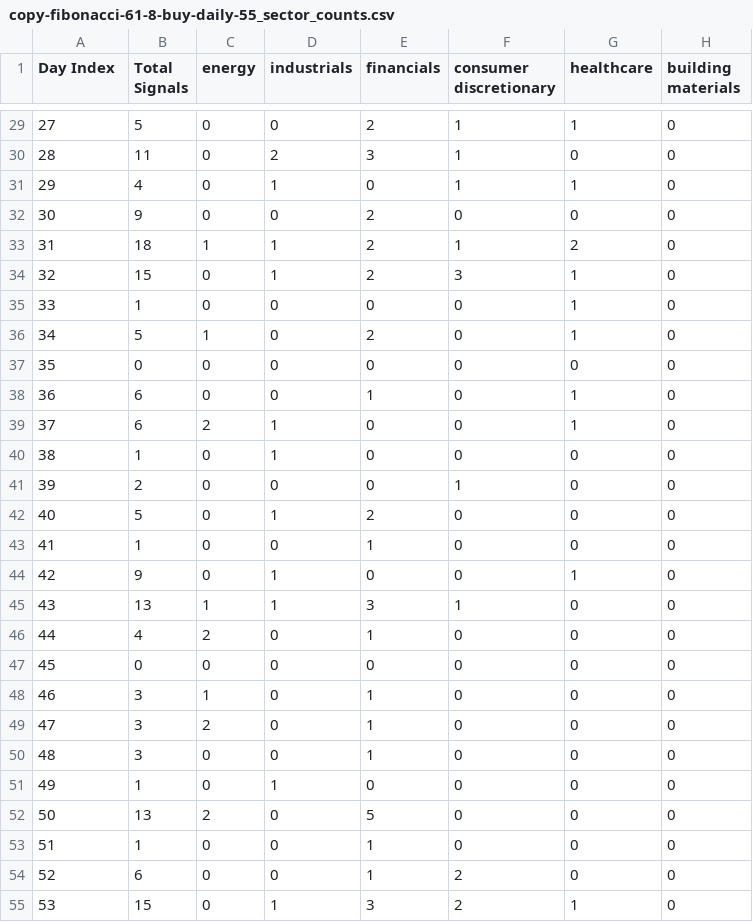
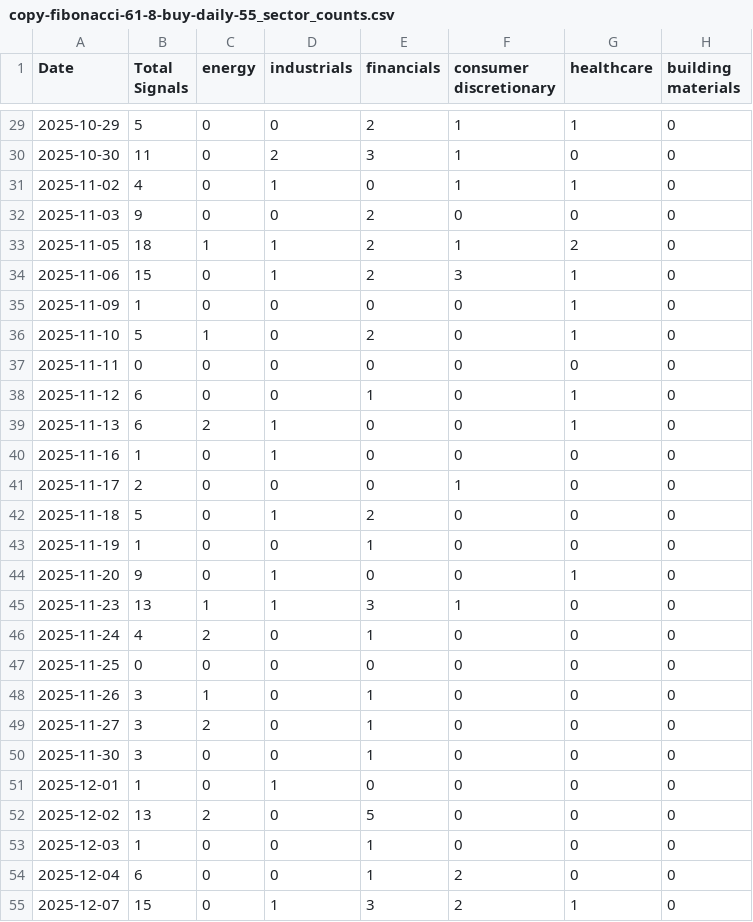
Before and after one commit to isahil786/ChartInk, a CSV file: chartink-scraper/processed/backtests/copy-fibonacci-61-8-buy-daily-55_sector_counts.csv, drawn as a sheet; only a part is shown, gaps mark what is left out; the diff covers the shown part only; the diff names each change by its address in the sheet, - before the commit and + after, or states it on an @@ line.

```diff
--- a/chartink-scraper/processed/backtests/copy-fibonacci-61-8-buy-daily-55_sector_counts.csv
+++ b/chartink-scraper/processed/backtests/copy-fibonacci-61-8-buy-daily-55_sector_counts.csv
-A1: Day Index
+A1: Date
-A29 (Date): 27
+A29 (Date): 2025-10-29
-A30 (Date): 28
+A30 (Date): 2025-10-30
-A31 (Date): 29
+A31 (Date): 2025-11-02
-A32 (Date): 30
+A32 (Date): 2025-11-03
-A33 (Date): 31
+A33 (Date): 2025-11-05
-A34 (Date): 32
+A34 (Date): 2025-11-06
-A35 (Date): 33
+A35 (Date): 2025-11-09
-A36 (Date): 34
+A36 (Date): 2025-11-10
-A37 (Date): 35
+A37 (Date): 2025-11-11
-A38 (Date): 36
+A38 (Date): 2025-11-12
-A39 (Date): 37
+A39 (Date): 2025-11-13
-A40 (Date): 38
+A40 (Date): 2025-11-16
-A41 (Date): 39
+A41 (Date): 2025-11-17
-A42 (Date): 40
+A42 (Date): 2025-11-18
-A43 (Date): 41
+A43 (Date): 2025-11-19
-A44 (Date): 42
+A44 (Date): 2025-11-20
-A45 (Date): 43
+A45 (Date): 2025-11-23
-A46 (Date): 44
+A46 (Date): 2025-11-24
-A47 (Date): 45
+A47 (Date): 2025-11-25
-A48 (Date): 46
+A48 (Date): 2025-11-26
-A49 (Date): 47
+A49 (Date): 2025-11-27
-A50 (Date): 48
+A50 (Date): 2025-11-30
-A51 (Date): 49
+A51 (Date): 2025-12-01
-A52 (Date): 50
+A52 (Date): 2025-12-02
-A53 (Date): 51
+A53 (Date): 2025-12-03
-A54 (Date): 52
+A54 (Date): 2025-12-04
-A55 (Date): 53
+A55 (Date): 2025-12-07
```
Also changed, not shown: 133 edited cells elsewhere in this file, 4 other files.
